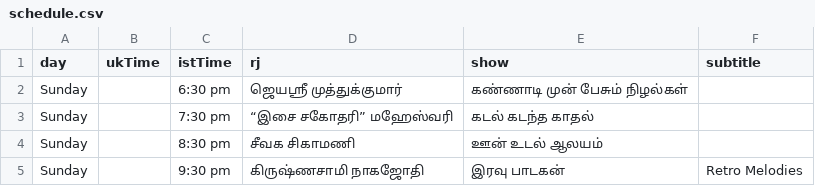
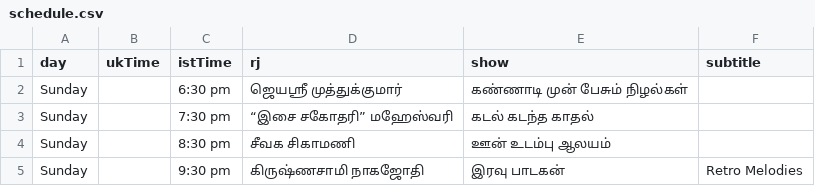
Before and after one commit to asalfm/asalfm-website, a CSV file: assets/schedule.csv, drawn as a sheet.

Commit message:
Update schedule.csv

```diff
--- a/assets/schedule.csv
+++ b/assets/schedule.csv
@@ -3,3 +3,3 @@ Sunday,,6:30 pm,ஜெயஸ்ரீ முத்துக்குமார்
 Sunday,,7:30 pm,“இசை சகோதரி” மஹேஸ்வரி,கடல் கடந்த காதல்,
-Sunday,,8:30 pm,சீவக சிகாமணி,ஊன் உடல் ஆலயம்,
+Sunday,,8:30 pm,சீவக சிகாமணி,ஊன் உடம்பு ஆலயம்,
 Sunday,,9:30 pm,கிருஷ்ணசாமி நாகஜோதி,இரவு பாடகன்,Retro Melodies
```
